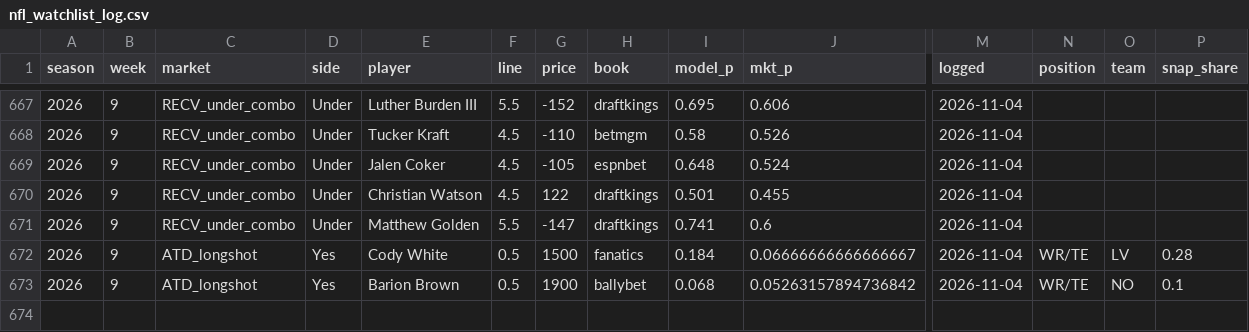
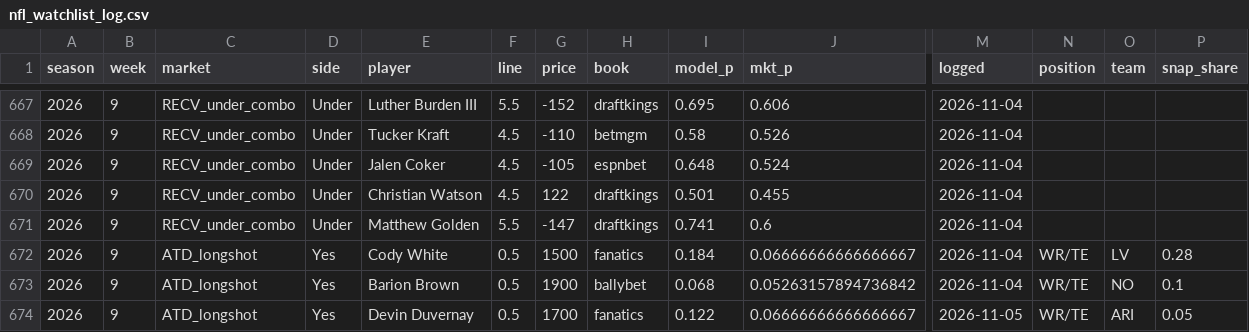
Before and after one commit to zslater2-collab/Ozzie, a CSV file: nfl_watchlist_log.csv, drawn as a sheet; only a part is shown, gaps mark what is left out; rows hold the shown columns only; the diff names each change by its address in the sheet, - before the commit and + after, or states it on an @@ line.

```diff
--- a/nfl_watchlist_log.csv
+++ b/nfl_watchlist_log.csv
+row 674: 2026 | 9 | ATD_longshot | Yes | Devin Duvernay | 0.5 | 1700 | fanatics | 0.122 | 0.06666666666666667 | 2026-11-05 | WR/TE | ARI | 0.05
```
Also changed, not shown: 1 other file.
